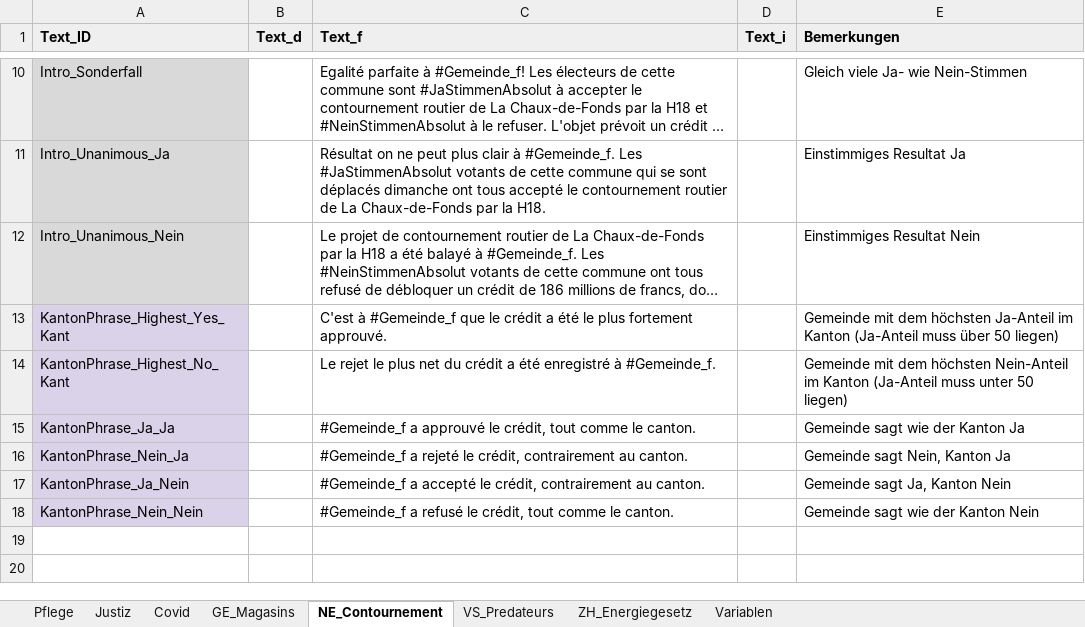
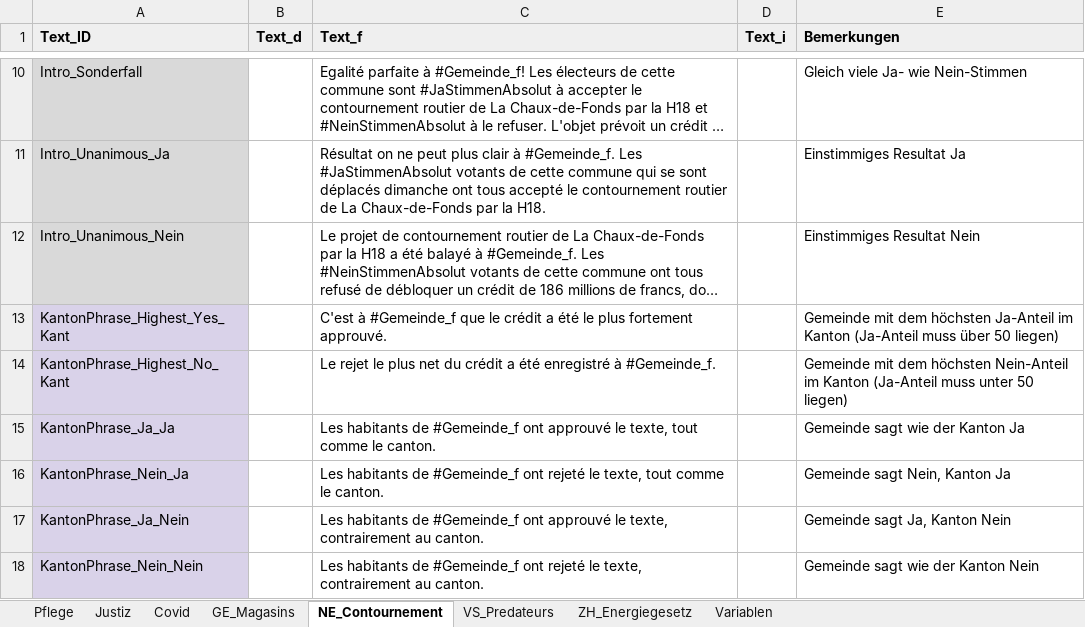
Before and after one commit to awp-finanznachrichten/lena_november2021, an Excel workbook: Data/Textbausteine_LENA_November2021.xlsx, sheet NE_Contournement, drawn as a sheet; only a part is shown, gaps mark what is left out; long unchanged cells end in …; values as stored, in another font and other column widths than the file's, no borders; charts and pictures and conditional formats not drawn; the diff names each change by its address in the sheet, - before the commit and + after, or states it on an @@ line.

```diff
--- a/Data/Textbausteine_LENA_November2021.xlsx (sheet NE_Contournement)
+++ b/Data/Textbausteine_LENA_November2021.xlsx (sheet NE_Contournement)
-C15 (Text_f): #Gemeinde_f a approuvé le crédit, tout comme…
+C15 (Text_f): Les habitants de #Gemeinde_f ont approuvé le texte, tout comme…
-C16 (Text_f): #Gemeinde_f a rejeté le crédit, contrairement au canton.
+C16 (Text_f): Les habitants de #Gemeinde_f ont rejeté le texte, tout comme le canton.
-C17 (Text_f): #Gemeinde_f a accepté le crédit, contrairement au…
+C17 (Text_f): Les habitants de #Gemeinde_f ont approuvé le texte, contrairement au…
-C18 (Text_f): #Gemeinde_f a refusé le crédit, tout comme le canton.
+C18 (Text_f): Les habitants de #Gemeinde_f ont rejeté le texte, contrairement au canton.
```
Also changed, not shown: sheet GE_Magasins, sheet Covid, sheet Justiz, sheet VS_Predateurs, sheet Pflege, charts or pictures, 29 other files.
